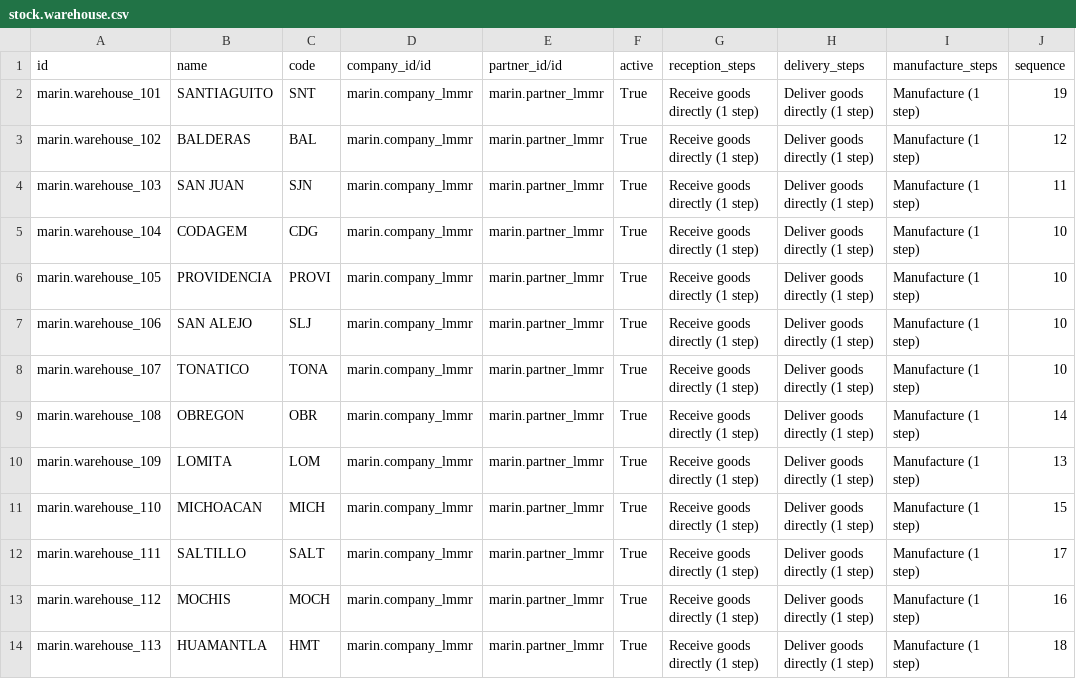
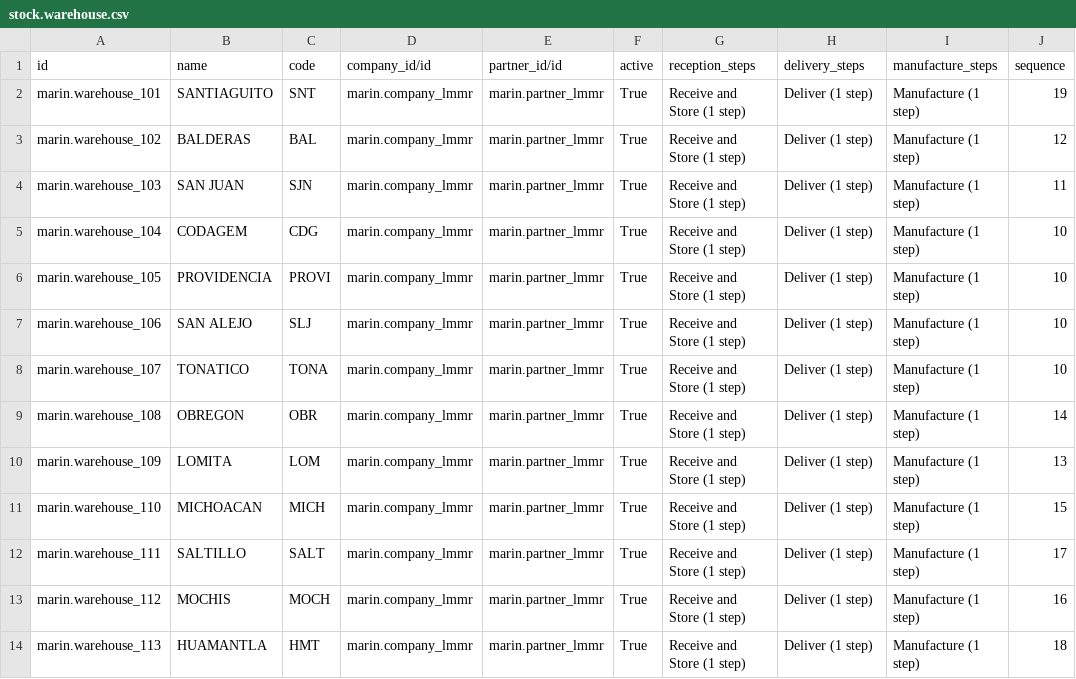
Before and after one commit to robertoCabreraAgro/addons_custom, a CSV file: marin/data/stock.warehouse.csv, drawn as a sheet.

Commit message:
[MIG] marin: phase 2

```diff
--- a/marin/data/stock.warehouse.csv
+++ b/marin/data/stock.warehouse.csv
@@ -1,14 +1,14 @@
 "id","name","code","company_id/id","partner_id/id","active","reception_steps","delivery_steps","manufacture_steps","sequence"
-"marin.warehouse_101","SANTIAGUITO","SNT","marin.company_lmmr","marin.partner_lmmr","True","Receive goods directly (1 step)","Deliver goods directly (1 step)","Manufacture (1 step)","19"
-"marin.warehouse_102","BALDERAS","BAL","marin.company_lmmr","marin.partner_lmmr","True","Receive goods directly (1 step)","Deliver goods directly (1 step)","Manufacture (1 step)","12"
-"marin.warehouse_103","SAN JUAN","SJN","marin.company_lmmr","marin.partner_lmmr","True","Receive goods directly (1 step)","Deliver goods directly (1 step)","Manufacture (1 step)","11"
-"marin.warehouse_104","CODAGEM","CDG","marin.company_lmmr","marin.partner_lmmr","True","Receive goods directly (1 step)","Deliver goods directly (1 step)","Manufacture (1 step)","10"
-"marin.warehouse_105","PROVIDENCIA","PROVI","marin.company_lmmr","marin.partner_lmmr","True","Receive goods directly (1 step)","Deliver goods directly (1 step)","Manufacture (1 step)","10"
-"marin.warehouse_106","SAN ALEJO","SLJ","marin.company_lmmr","marin.partner_lmmr","True","Receive goods directly (1 step)","Deliver goods directly (1 step)","Manufacture (1 step)","10"
-"marin.warehouse_107","TONATICO","TONA","marin.company_lmmr","marin.partner_lmmr","True","Receive goods directly (1 step)","Deliver goods directly (1 step)","Manufacture (1 step)","10"
-"marin.warehouse_108","OBREGON","OBR","marin.company_lmmr","marin.partner_lmmr","True","Receive goods directly (1 step)","Deliver goods directly (1 step)","Manufacture (1 step)","14"
-"marin.warehouse_109","LOMITA","LOM","marin.company_lmmr","marin.partner_lmmr","True","Receive goods directly (1 step)","Deliver goods directly (1 step)","Manufacture (1 step)","13"
-"marin.warehouse_110","MICHOACAN","MICH","marin.company_lmmr","marin.partner_lmmr","True","Receive goods directly (1 step)","Deliver goods directly (1 step)","Manufacture (1 step)","15"
-"marin.warehouse_111","SALTILLO","SALT","marin.company_lmmr","marin.partner_lmmr","True","Receive goods directly (1 step)","Deliver goods directly (1 step)","Manufacture (1 step)","17"
-"marin.warehouse_112","MOCHIS","MOCH","marin.company_lmmr","marin.partner_lmmr","True","Receive goods directly (1 step)","Deliver goods directly (1 step)","Manufacture (1 step)","16"
-"marin.warehouse_113","HUAMANTLA","HMT","marin.company_lmmr","marin.partner_lmmr","True","Receive goods directly (1 step)","Deliver goods directly (1 step)","Manufacture (1 step)","18"
+"marin.warehouse_101","SANTIAGUITO","SNT","marin.company_lmmr","marin.partner_lmmr","True","Receive and Store (1 step)","Deliver (1 step)","Manufacture (1 step)","19"
+"marin.warehouse_102","BALDERAS","BAL","marin.company_lmmr","marin.partner_lmmr","True","Receive and Store (1 step)","Deliver (1 step)","Manufacture (1 step)","12"
+"marin.warehouse_103","SAN JUAN","SJN","marin.company_lmmr","marin.partner_lmmr","True","Receive and Store (1 step)","Deliver (1 step)","Manufacture (1 step)","11"
+"marin.warehouse_104","CODAGEM","CDG","marin.company_lmmr","marin.partner_lmmr","True","Receive and Store (1 step)","Deliver (1 step)","Manufacture (1 step)","10"
+"marin.warehouse_105","PROVIDENCIA","PROVI","marin.company_lmmr","marin.partner_lmmr","True","Receive and Store (1 step)","Deliver (1 step)","Manufacture (1 step)","10"
+"marin.warehouse_106","SAN ALEJO","SLJ","marin.company_lmmr","marin.partner_lmmr","True","Receive and Store (1 step)","Deliver (1 step)","Manufacture (1 step)","10"
+"marin.warehouse_107","TONATICO","TONA","marin.company_lmmr","marin.partner_lmmr","True","Receive and Store (1 step)","Deliver (1 step)","Manufacture (1 step)","10"
+"marin.warehouse_108","OBREGON","OBR","marin.company_lmmr","marin.partner_lmmr","True","Receive and Store (1 step)","Deliver (1 step)","Manufacture (1 step)","14"
+"marin.warehouse_109","LOMITA","LOM","marin.company_lmmr","marin.partner_lmmr","True","Receive and Store (1 step)","Deliver (1 step)","Manufacture (1 step)","13"
+"marin.warehouse_110","MICHOACAN","MICH","marin.company_lmmr","marin.partner_lmmr","True","Receive and Store (1 step)","Deliver (1 step)","Manufacture (1 step)","15"
+"marin.warehouse_111","SALTILLO","SALT","marin.company_lmmr","marin.partner_lmmr","True","Receive and Store (1 step)","Deliver (1 step)","Manufacture (1 step)","17"
+"marin.warehouse_112","MOCHIS","MOCH","marin.company_lmmr","marin.partner_lmmr","True","Receive and Store (1 step)","Deliver (1 step)","Manufacture (1 step)","16"
+"marin.warehouse_113","HUAMANTLA","HMT","marin.company_lmmr","marin.partner_lmmr","True","Receive and Store (1 step)","Deliver (1 step)","Manufacture (1 step)","18"
```
Also changed, not shown: 3 other files.
